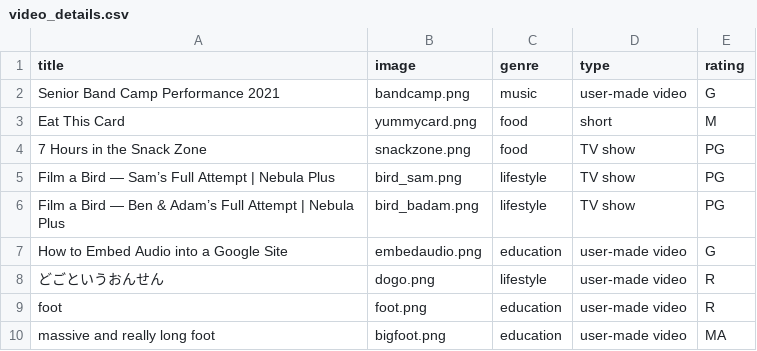
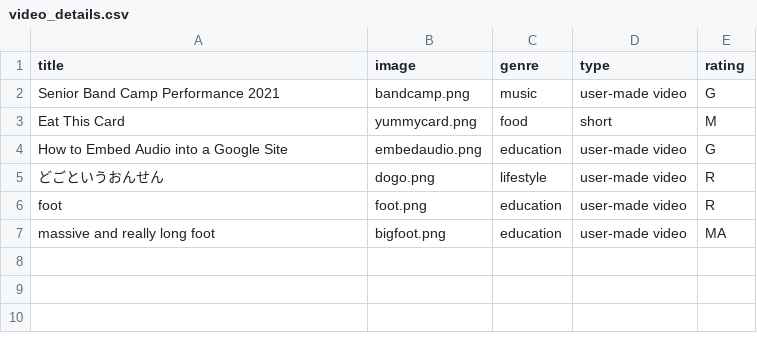
Before and after one commit to BaulkhamHillsHS/PrelimSE-26-Group6, a CSV file: video_details.csv, drawn as a sheet; the diff names each change by its address in the sheet, - before the commit and + after, or states it on an @@ line.

Commit message:
added new csv file, tvshow_details.csv with info about the tv show and the episodes

```diff
--- a/video_details.csv
+++ b/video_details.csv
-row 4: 7 Hours in the Snack Zone | snackzone.png | food | TV show | PG
-row 5: Film a Bird — Sam’s Full Attempt | Nebula Plus | bird_sam.png | lifestyle | TV show | PG
-row 6: Film a Bird — Ben & Adam’s Full Attempt | Nebula Plus | bird_badam.png | lifestyle | TV show | PG
```
Also changed, not shown: 1 other file.
